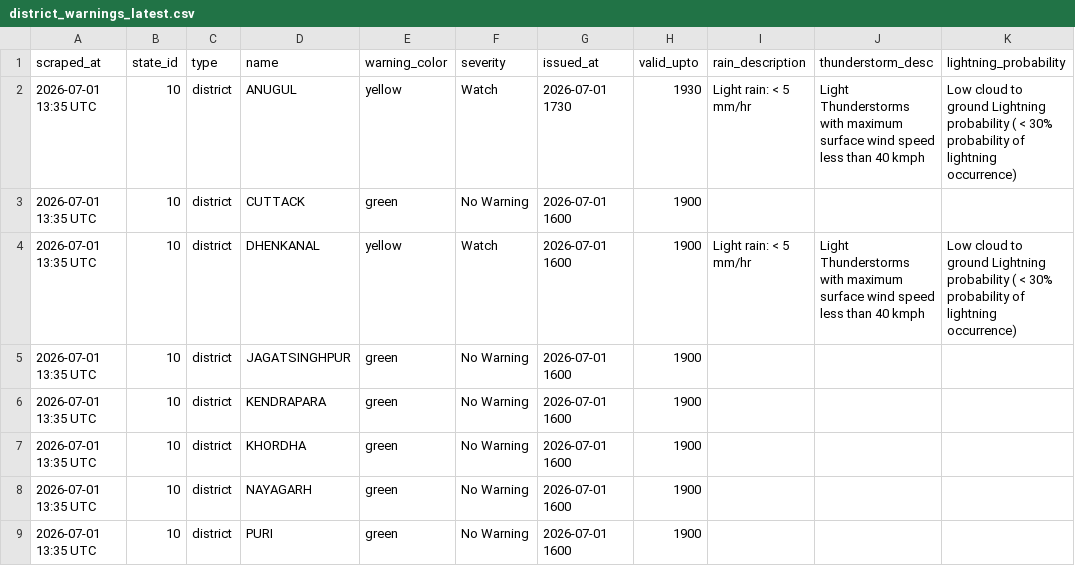
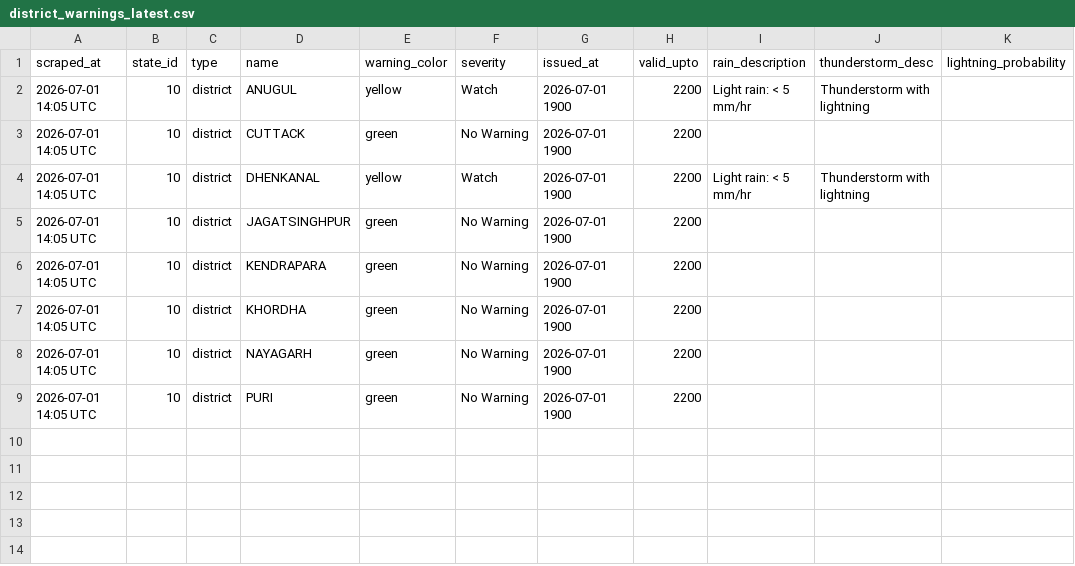
Before and after one commit to sonalmahapatra63-maker/imd-warning-scraper, a CSV file: data/district_warnings_latest.csv, drawn as a sheet.

```diff
--- a/data/district_warnings_latest.csv
+++ b/data/district_warnings_latest.csv
@@ -1,9 +1,9 @@
 scraped_at,state_id,type,name,warning_color,severity,issued_at,valid_upto,rain_description,thunderstorm_desc,lightning_probability
-2026-07-01 13:35 UTC,10,district,ANUGUL,yellow,Watch,2026-07-01 1730,1930,Light rain: < 5 mm/hr,Light Thunderstorms with maximum surface wind speed less than 40 kmph,Low cloud to ground Lightning probability ( < 30% probability of lightning occurrence)
-2026-07-01 13:35 UTC,10,district,CUTTACK,green,No Warning,2026-07-01 1600,1900,,,
-2026-07-01 13:35 UTC,10,district,DHENKANAL,yellow,Watch,2026-07-01 1600,1900,Light rain: < 5 mm/hr,Light Thunderstorms with maximum surface wind speed less than 40 kmph,Low cloud to ground Lightning probability ( < 30% probability of lightning occurrence)
-2026-07-01 13:35 UTC,10,district,JAGATSINGHPUR,green,No Warning,2026-07-01 1600,1900,,,
-2026-07-01 13:35 UTC,10,district,KENDRAPARA,green,No Warning,2026-07-01 1600,1900,,,
-2026-07-01 13:35 UTC,10,district,KHORDHA,green,No Warning,2026-07-01 1600,1900,,,
-2026-07-01 13:35 UTC,10,district,NAYAGARH,green,No Warning,2026-07-01 1600,1900,,,
-2026-07-01 13:35 UTC,10,district,PURI,green,No Warning,2026-07-01 1600,1900,,,
+2026-07-01 14:05 UTC,10,district,ANUGUL,yellow,Watch,2026-07-01 1900,2200,Light rain: < 5 mm/hr,Thunderstorm with lightning,
+2026-07-01 14:05 UTC,10,district,CUTTACK,green,No Warning,2026-07-01 1900,2200,,,
+2026-07-01 14:05 UTC,10,district,DHENKANAL,yellow,Watch,2026-07-01 1900,2200,Light rain: < 5 mm/hr,Thunderstorm with lightning,
+2026-07-01 14:05 UTC,10,district,JAGATSINGHPUR,green,No Warning,2026-07-01 1900,2200,,,
+2026-07-01 14:05 UTC,10,district,KENDRAPARA,green,No Warning,2026-07-01 1900,2200,,,
+2026-07-01 14:05 UTC,10,district,KHORDHA,green,No Warning,2026-07-01 1900,2200,,,
+2026-07-01 14:05 UTC,10,district,NAYAGARH,green,No Warning,2026-07-01 1900,2200,,,
+2026-07-01 14:05 UTC,10,district,PURI,green,No Warning,2026-07-01 1900,2200,,,
```
Also changed, not shown: 1 other file.
